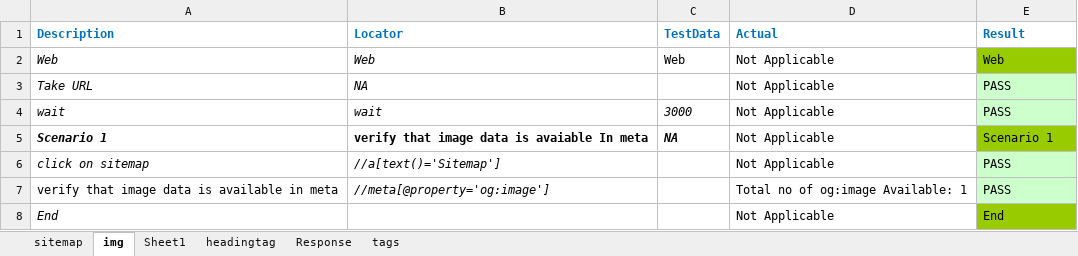
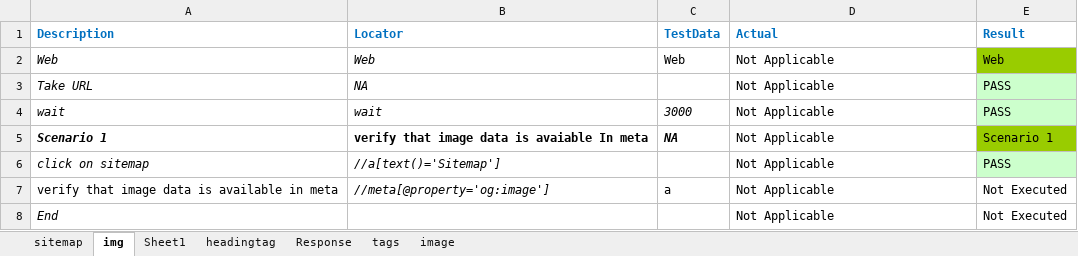
Before and after one commit to DurgaParameswari/MultipleBroswers, an Excel workbook: TestCasesinExcell/Amazon/amazon.xlsx, sheet img, drawn as a sheet; values as stored, in another font and other column widths than the file's, no borders; the diff names each change by its address in the sheet, - before the commit and + after, or states it on an @@ line.

```diff
--- a/TestCasesinExcell/Amazon/amazon.xlsx (sheet img)
+++ b/TestCasesinExcell/Amazon/amazon.xlsx (sheet img)
+sheet tab: image
-C7 (TestData): (empty)
+C7 (TestData): a
-D7 (Actual): Total no of og:image Available: 1
+D7 (Actual): Not Applicable
-E7 (Result): PASS
+E7 (Result): Not Executed
-E7 fill: #CCFFCC
+E7 fill: none
-E8 (Result): End
+E8 (Result): Not Executed
-E8 fill: #99CC00
+E8 fill: none
```
Also changed, not shown: 23 other files.
